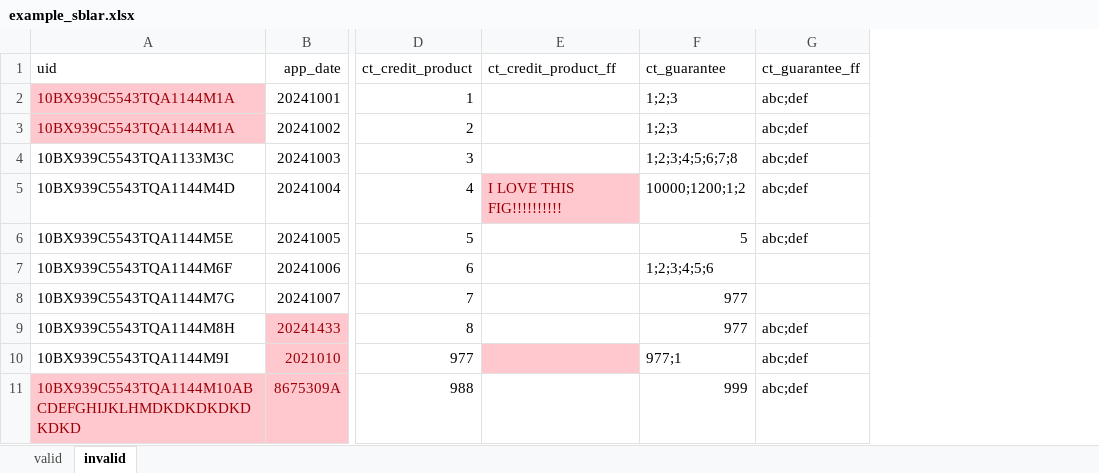
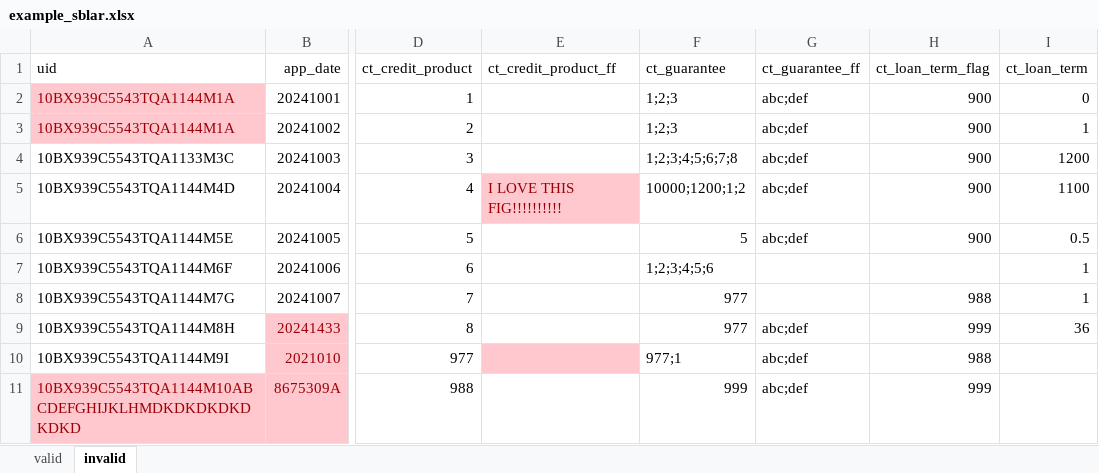
Before and after one commit to cfpb/regtech-data-validator, an Excel workbook: example_sblar.xlsx, sheet invalid, drawn as a sheet; only a part is shown, gaps mark what is left out; values as stored, in another font and other column widths than the file's, no borders; the diff names each change by its address in the sheet, - before the commit and + after, or states it on an @@ line.

Commit message:
deleted old branch for task 450, pulled master, recreated branch and added ct_loan_term_and_flag in order to avoid merge conflict because of using Aldrian's conditional_field_conflict function before his branch was even merged with the main branch.

```diff
--- a/example_sblar.xlsx (sheet invalid)
+++ b/example_sblar.xlsx (sheet invalid)
+column H (ct_loan_term_flag), rows 2-11: 900 | 900 | 900 | 900 | 900 |  | 988 | 999 | 988 | 999
+column I (ct_loan_term), rows 2-9: 0 | 1 | 1200 | 1100 | 0.5 | 1 | 1 | 36
```
Also changed, not shown: 2 other files.
